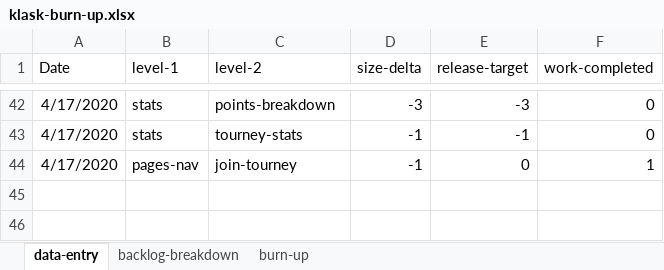
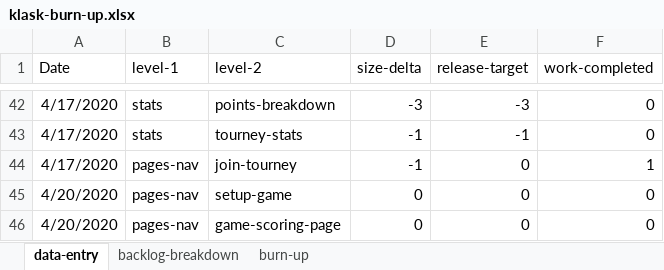
Before and after one commit to welshvaleria/klask, an Excel workbook: misc/klask-burn-up.xlsx, sheet data-entry, drawn as a sheet; only a part is shown, gaps mark what is left out; values as stored, in another font and other column widths than the file's, no borders; table styles not drawn; the diff names each change by its address in the sheet, - before the commit and + after, or states it on an @@ line.

```diff
--- a/misc/klask-burn-up.xlsx (sheet data-entry)
+++ b/misc/klask-burn-up.xlsx (sheet data-entry)
+row 45: 4/20/2020 | pages-nav | setup-game | 0 | 0 | 0
+row 46: 4/20/2020 | pages-nav | game-scoring-page | 0 | 0 | 0
```
Also changed, not shown: sheet burn-up, sheet backlog-breakdown, charts or pictures, 2 other files.
